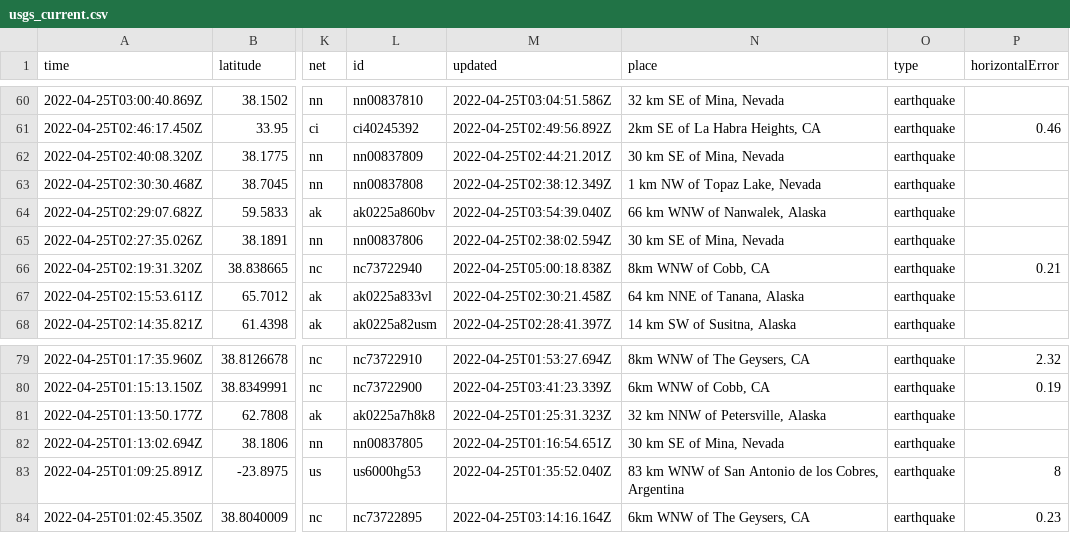
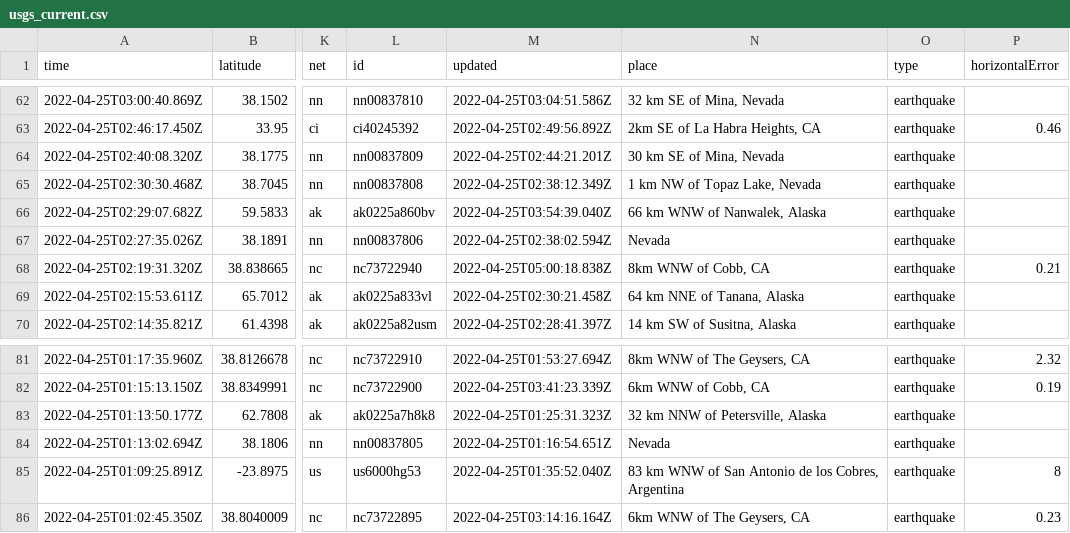
Before and after one commit to adriandgarcia/nicar2022_github_actions, a CSV file: usgs_current.csv, drawn as a sheet; only a part is shown, gaps mark what is left out; addresses are those after the commit; the diff covers the shown part only; the diff names each change by its address in the sheet, - before the commit and + after, or states it on an @@ line.

```diff
--- a/usgs_current.csv
+++ b/usgs_current.csv
-N67 (place): 30 km SE of Mina, Nevada
+N67 (place): Nevada
-N84 (place): 30 km SE of Mina, Nevada
+N84 (place): Nevada
```
Also changed, not shown: 2 added rows, 3 removed rows and 4 edited cells elsewhere in this file, 1 other file.
